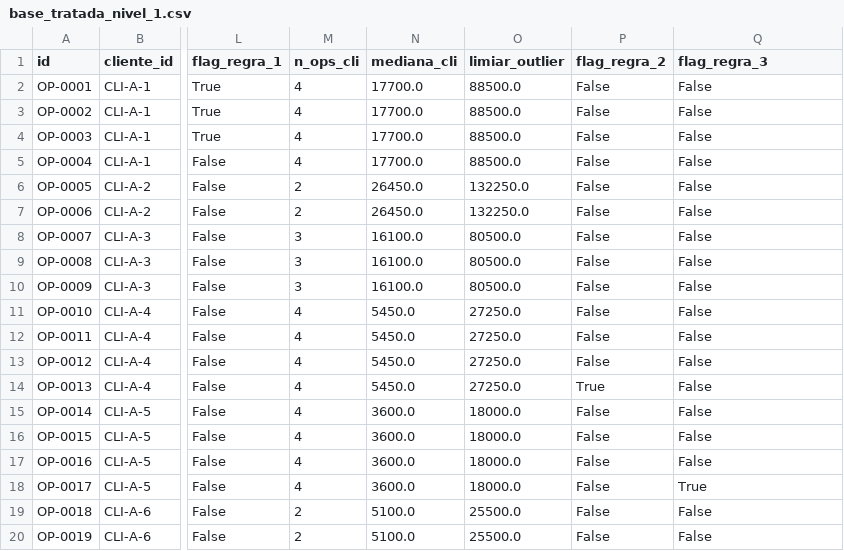
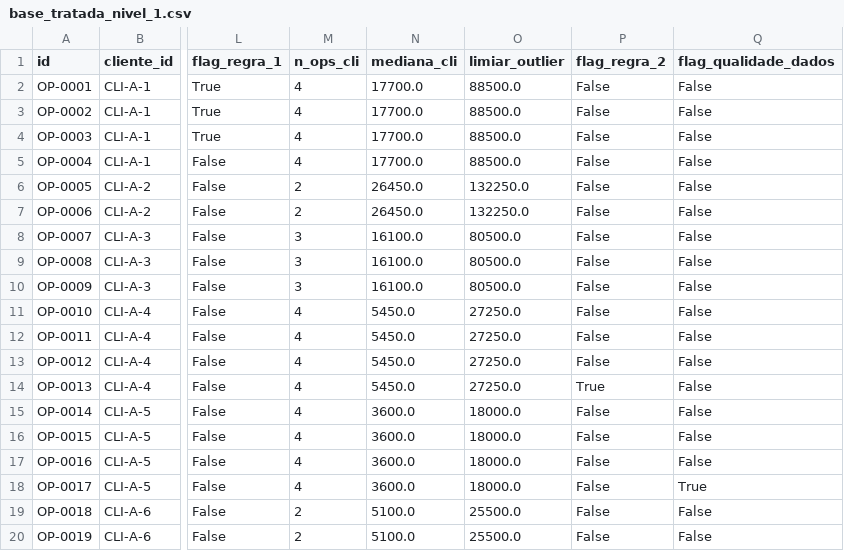
Before and after one commit to vitoriacosmo/desafio-ia, a CSV file: outputs/base_tratada_nivel_1.csv, drawn as a sheet; only a part is shown, gaps mark what is left out; the diff names each change by its address in the sheet, - before the commit and + after, or states it on an @@ line.

Commit message:
refactor: reestrutura notebook nivel 1 em 10 secoes e atualiza mapeamentos

```diff
--- a/outputs/base_tratada_nivel_1.csv
+++ b/outputs/base_tratada_nivel_1.csv
-Q1: flag_regra_3
+Q1: flag_qualidade_dados
```
Also changed, not shown: 5 other files.
